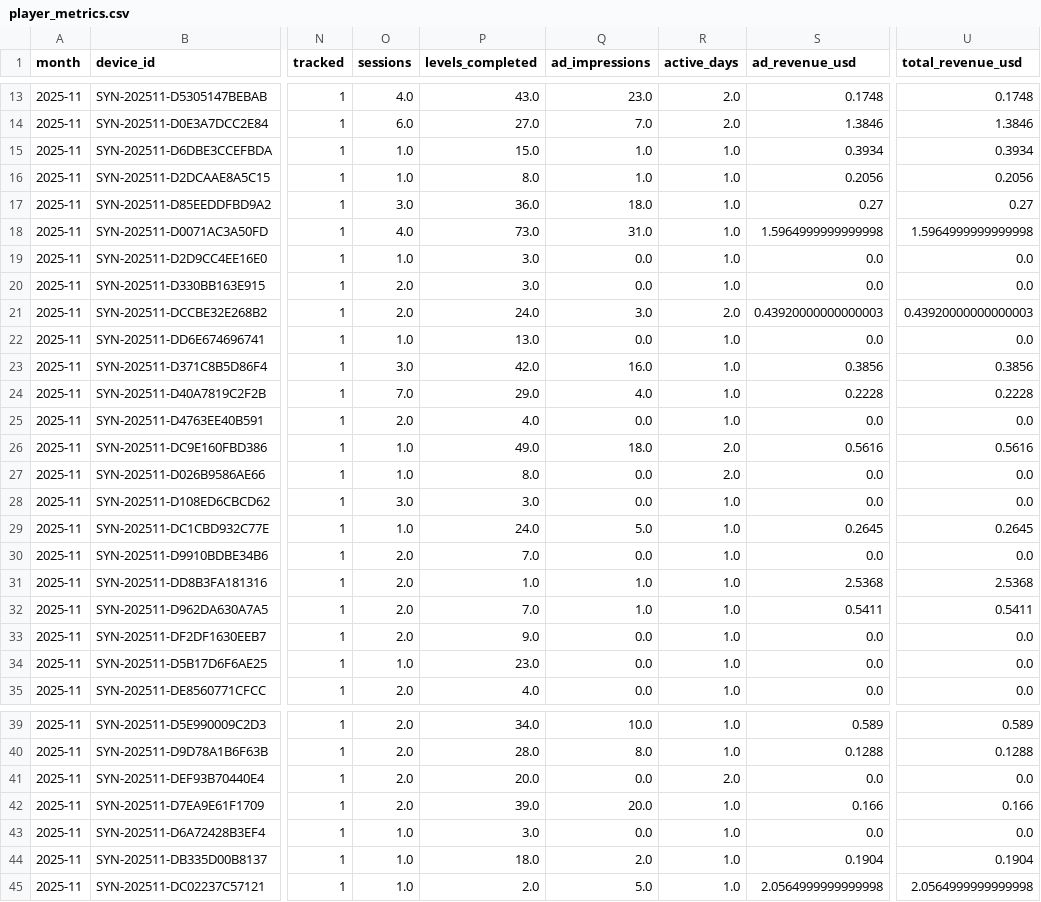
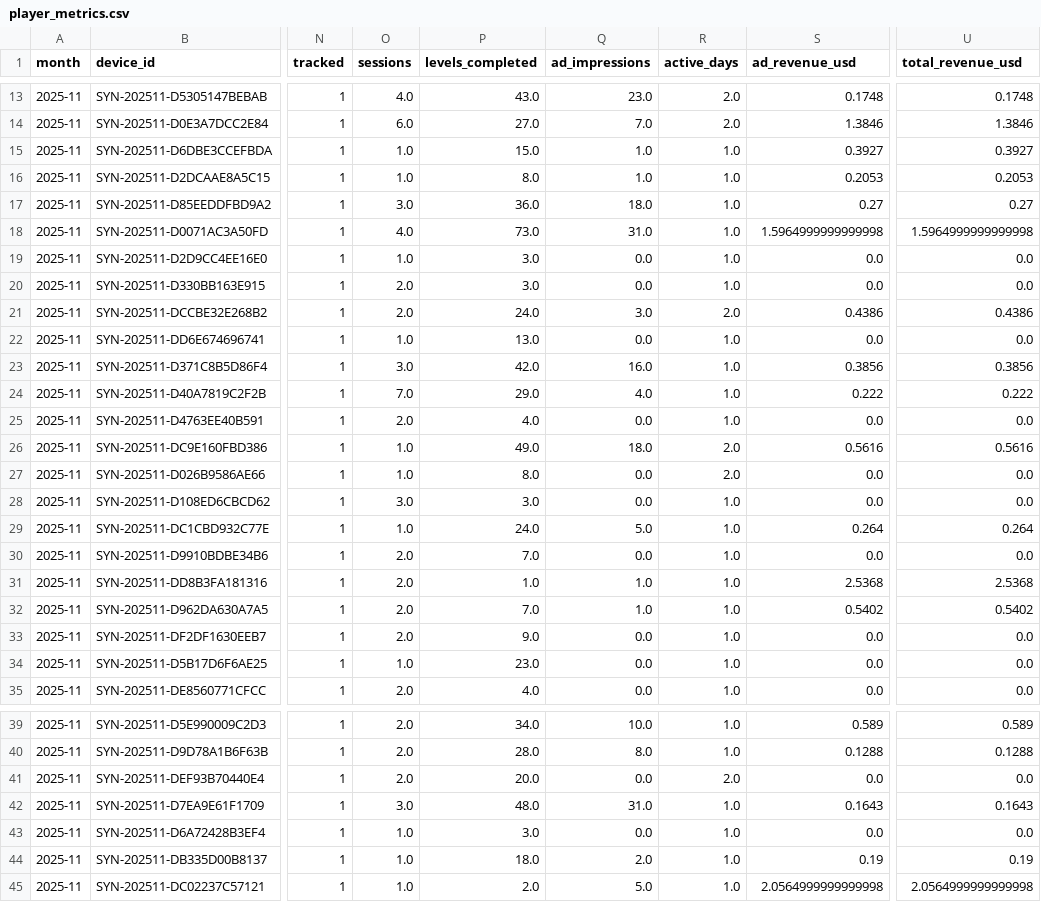
Before and after one commit to Nirmitk1311/Mobile_Game_Marketing_Analytics_Portfolio, a CSV file: outputs/analysis/2025-11/player_metrics.csv, drawn as a sheet; only a part is shown, gaps mark what is left out; the diff covers the shown part only; the diff names each change by its address in the sheet, - before the commit and + after, or states it on an @@ line.

```diff
--- a/outputs/analysis/2025-11/player_metrics.csv
+++ b/outputs/analysis/2025-11/player_metrics.csv
-S15 (ad_revenue_usd): 0.3934
+S15 (ad_revenue_usd): 0.3927
-U15 (total_revenue_usd): 0.3934
+U15 (total_revenue_usd): 0.3927
-S16 (ad_revenue_usd): 0.2056
+S16 (ad_revenue_usd): 0.2053
-U16 (total_revenue_usd): 0.2056
+U16 (total_revenue_usd): 0.2053
-S21 (ad_revenue_usd): 0.43920000000000003
+S21 (ad_revenue_usd): 0.4386
-U21 (total_revenue_usd): 0.43920000000000003
+U21 (total_revenue_usd): 0.4386
-S24 (ad_revenue_usd): 0.2228
+S24 (ad_revenue_usd): 0.222
-U24 (total_revenue_usd): 0.2228
+U24 (total_revenue_usd): 0.222
-S29 (ad_revenue_usd): 0.2645
+S29 (ad_revenue_usd): 0.264
-U29 (total_revenue_usd): 0.2645
+U29 (total_revenue_usd): 0.264
-S32 (ad_revenue_usd): 0.5411
+S32 (ad_revenue_usd): 0.5402
-U32 (total_revenue_usd): 0.5411
+U32 (total_revenue_usd): 0.5402
-O42 (sessions): 2.0
+O42 (sessions): 3.0
-P42 (levels_completed): 39.0
+P42 (levels_completed): 48.0
-Q42 (ad_impressions): 20.0
+Q42 (ad_impressions): 31.0
-S42 (ad_revenue_usd): 0.166
+S42 (ad_revenue_usd): 0.1643
-U42 (total_revenue_usd): 0.166
+U42 (total_revenue_usd): 0.1643
-S44 (ad_revenue_usd): 0.1904
+S44 (ad_revenue_usd): 0.19
-U44 (total_revenue_usd): 0.1904
+U44 (total_revenue_usd): 0.19
```
Also changed, not shown: 11 edited cells elsewhere in this file, data/synthetic/events_2025-11.csv, outputs/analysis/2025-10/player_metrics.csv, 33 other files.
